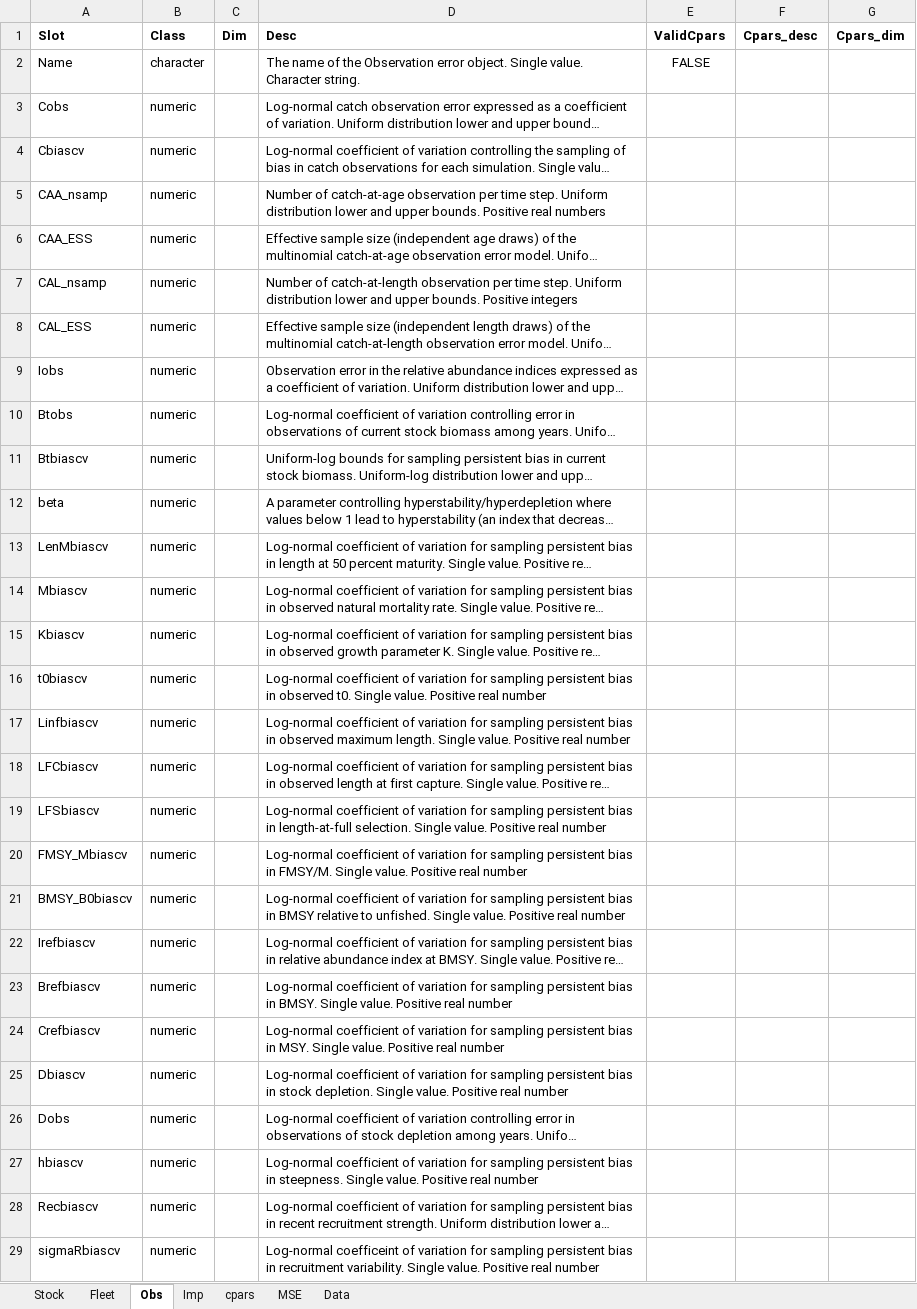
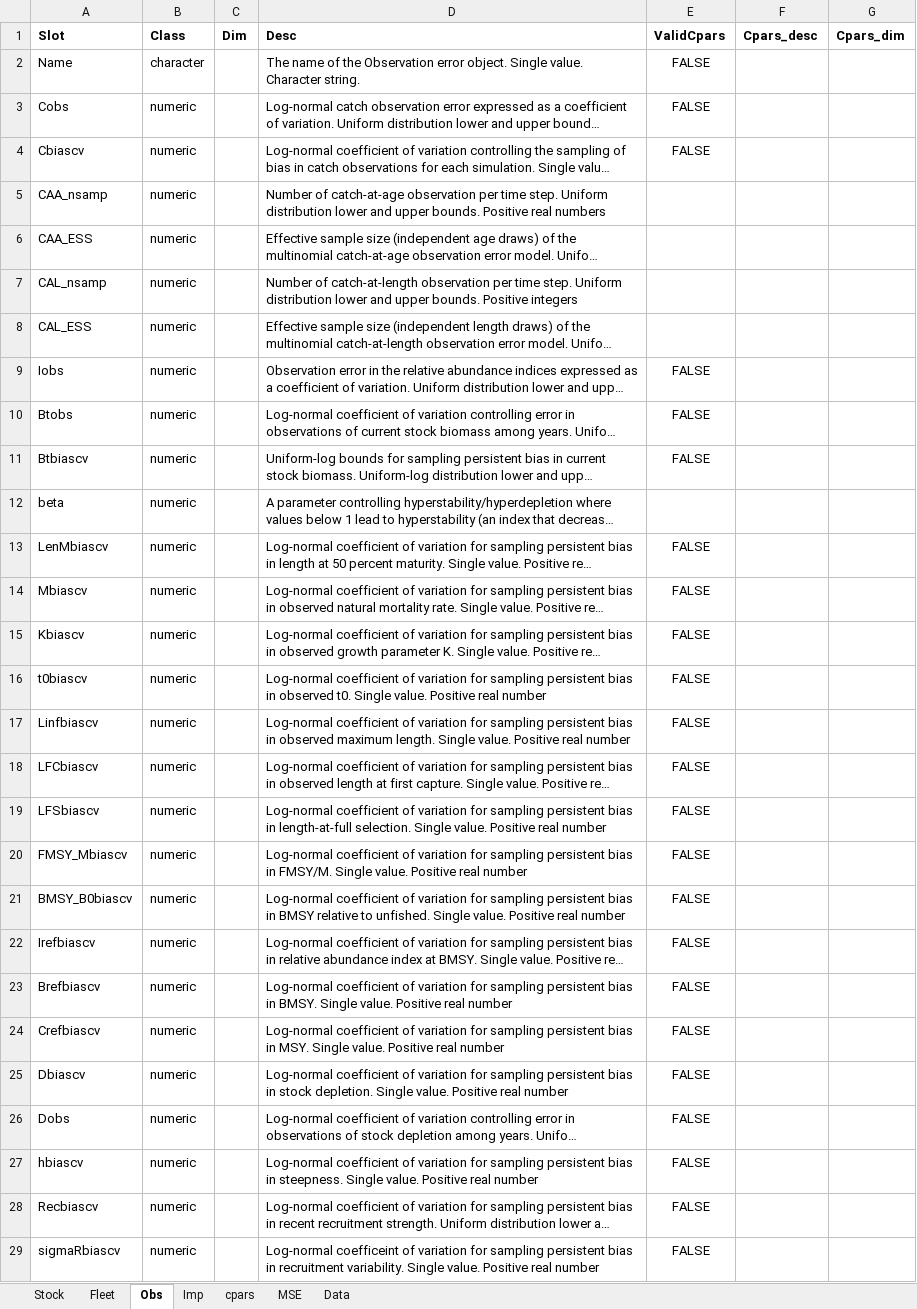
Before and after one commit to Blue-Matter/MSEtool, an Excel workbook: build_tools/Class_definitions/Class_definitions.xlsx, sheet Obs, drawn as a sheet; only a part is shown; long unchanged cells end in …; values as stored, in another font and other column widths than the file's, no borders; the diff covers the shown part only; the diff names each change by its address in the sheet, - before the commit and + after, or states it on an @@ line.

Commit message:
add cpars_info
fixes #28

```diff
--- a/build_tools/Class_definitions/Class_definitions.xlsx (sheet Obs)
+++ b/build_tools/Class_definitions/Class_definitions.xlsx (sheet Obs)
-E3:E4 (ValidCpars): (empty)
+E3:E4 (ValidCpars): FALSE
-E9:E11 (ValidCpars): (empty)
+E9:E11 (ValidCpars): FALSE
-E13:E29 (ValidCpars): (empty)
+E13:E29 (ValidCpars): FALSE
```
Also changed, not shown: 2 edited cells elsewhere in this sheet, sheet cpars, sheet Fleet, sheet Imp, 13 other files.
